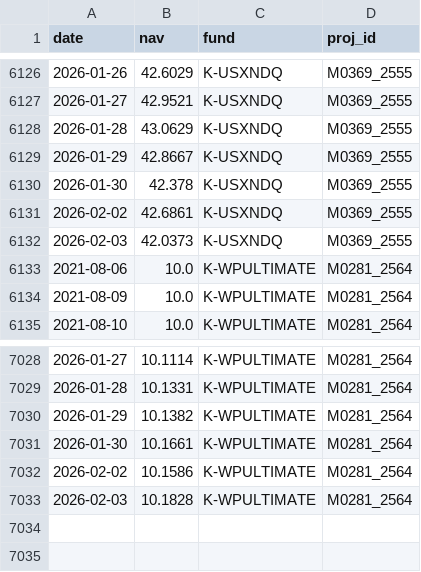
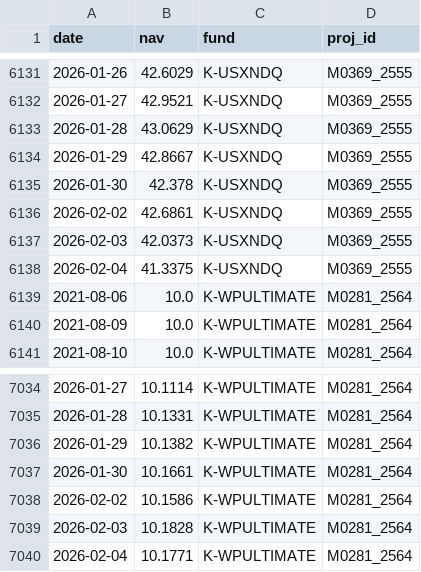
Before and after one commit to pechonz/FundDashboard, a CSV file: fund_nav_5y.csv, drawn as a sheet; only a part is shown, gaps mark what is left out; the diff covers the shown part only; the diff names each change by its address in the sheet, - before the commit and + after, or states it on an @@ line.

```diff
--- a/fund_nav_5y.csv
+++ b/fund_nav_5y.csv
+row 6138: 2026-02-04 | 41.3375 | K-USXNDQ | M0369_2555
+row 7040: 2026-02-04 | 10.1771 | K-WPULTIMATE | M0281_2564
```
Also changed, not shown: 5 added rows elsewhere in this file.
